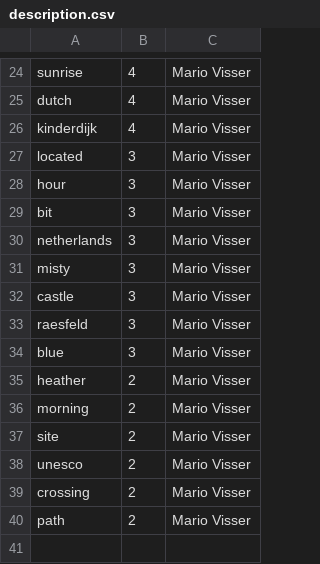
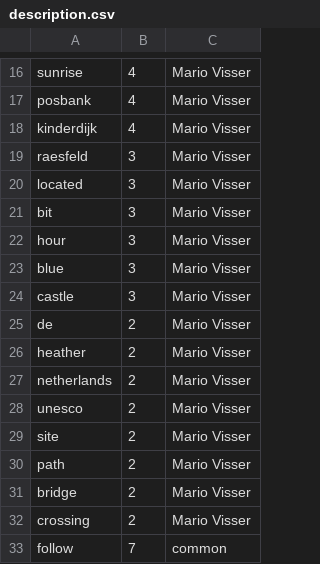
Before and after one commit to haojing9058/FlickrMatch, a CSV file: static/description.csv, drawn as a sheet; only a part is shown, gaps mark what is left out; removed rows and columns are numbered as before the commit, all else as after; the diff covers the shown part only; the diff names each change by its address in the sheet, - before the commit and + after, or states it on an @@ line.

```diff
--- a/static/description.csv
+++ b/static/description.csv
-A17: dutch
+A17: posbank
@@ row 33 moved to row 19: raesfeld @@
@@ row 29 moved to row 21: bit @@
-A23: netherlands
+A23: blue
-row 31: misty | 3 | Mario Visser
-row 34: blue | 3 | Mario Visser
+row 25: de | 2 | Mario Visser
-A27: morning
+A27: netherlands
+row 28: unesco | 2 | Mario Visser
@@ row 40 moved to row 30: path @@
-A31: unesco
+A31: bridge
+row 33: follow | 7 | common
```
Also changed, not shown: 14 added rows and 22 removed rows elsewhere in this file, static/tags.csv, static/title.csv, 6 other files.
